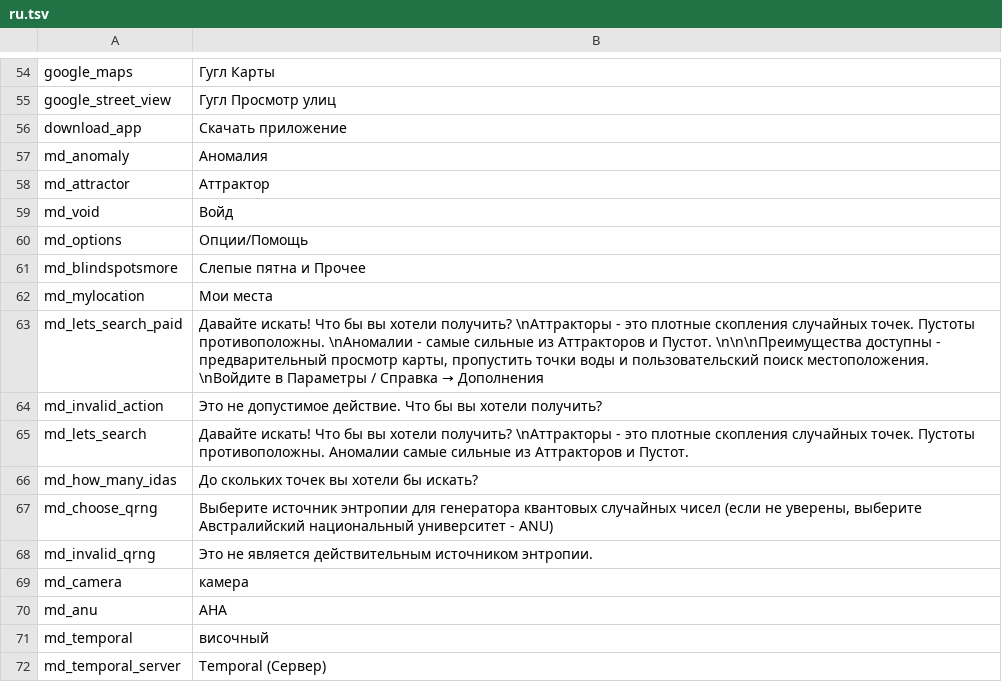
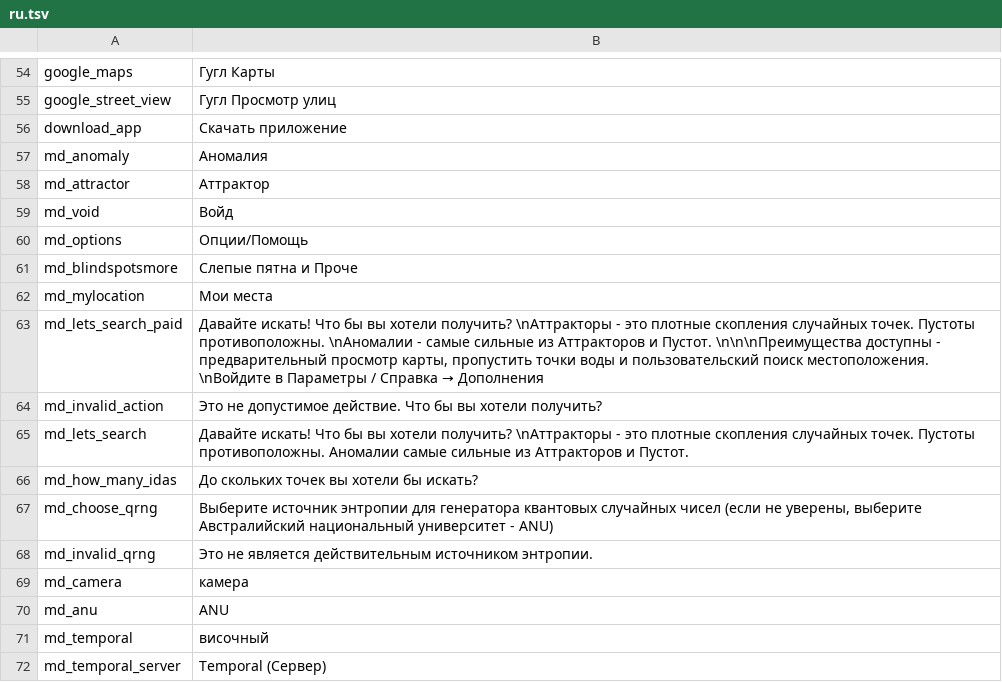
Before and after one commit to Wandering-Consciousness/VFatumbot, a TSV file: i18n/ru.tsv, drawn as a sheet; only a part is shown, gaps mark what is left out.

Commit message:
RU ANU fix + make BlindSpots/More menu shorter

```diff
--- a/i18n/ru.tsv
+++ b/i18n/ru.tsv
@@ -60,3 +60,3 @@ md_void	Войд
 md_options	Опции/Помощь
-md_blindspotsmore	Слепые пятна и Прочее
+md_blindspotsmore	Слепые пятна и Проче
 md_mylocation	Мои места
@@ -69,3 +69,3 @@ md_invalid_qrng	Это не является действительным ист
 md_camera	камера
-md_anu	АНА
+md_anu	АNU
 md_temporal	височный
```
